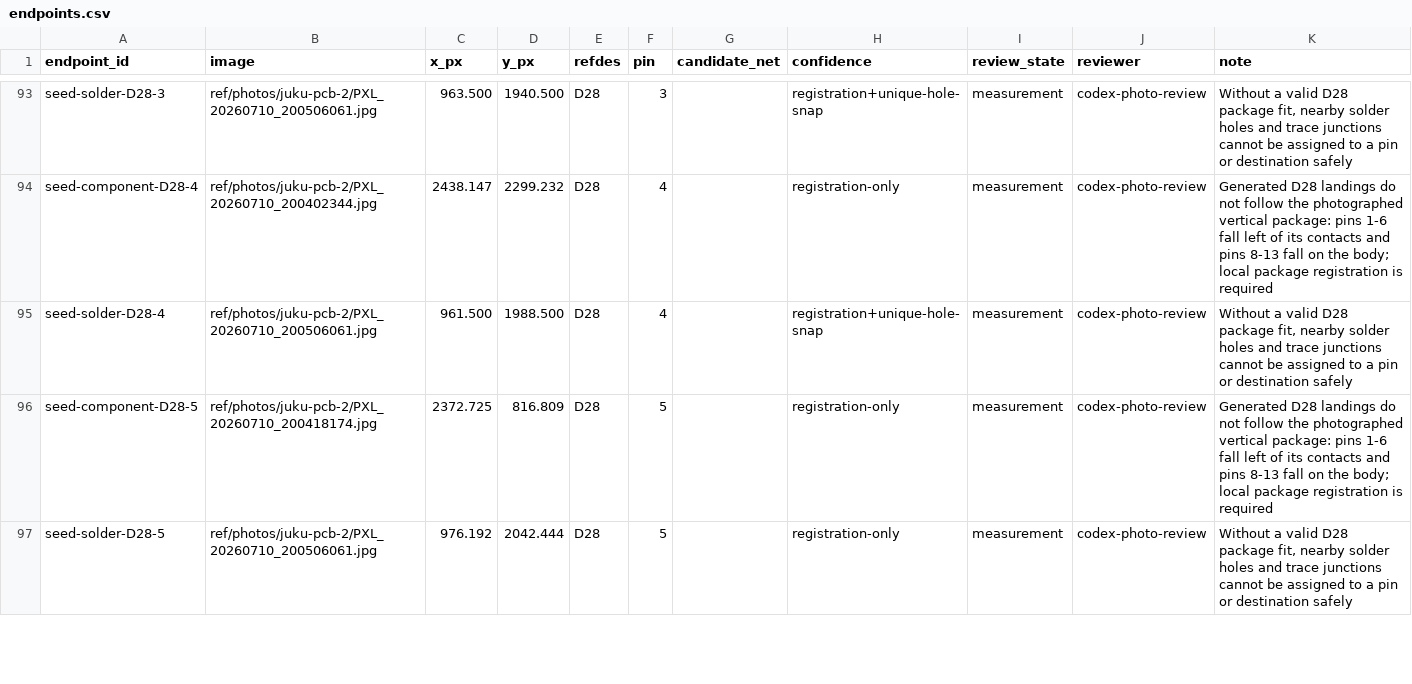
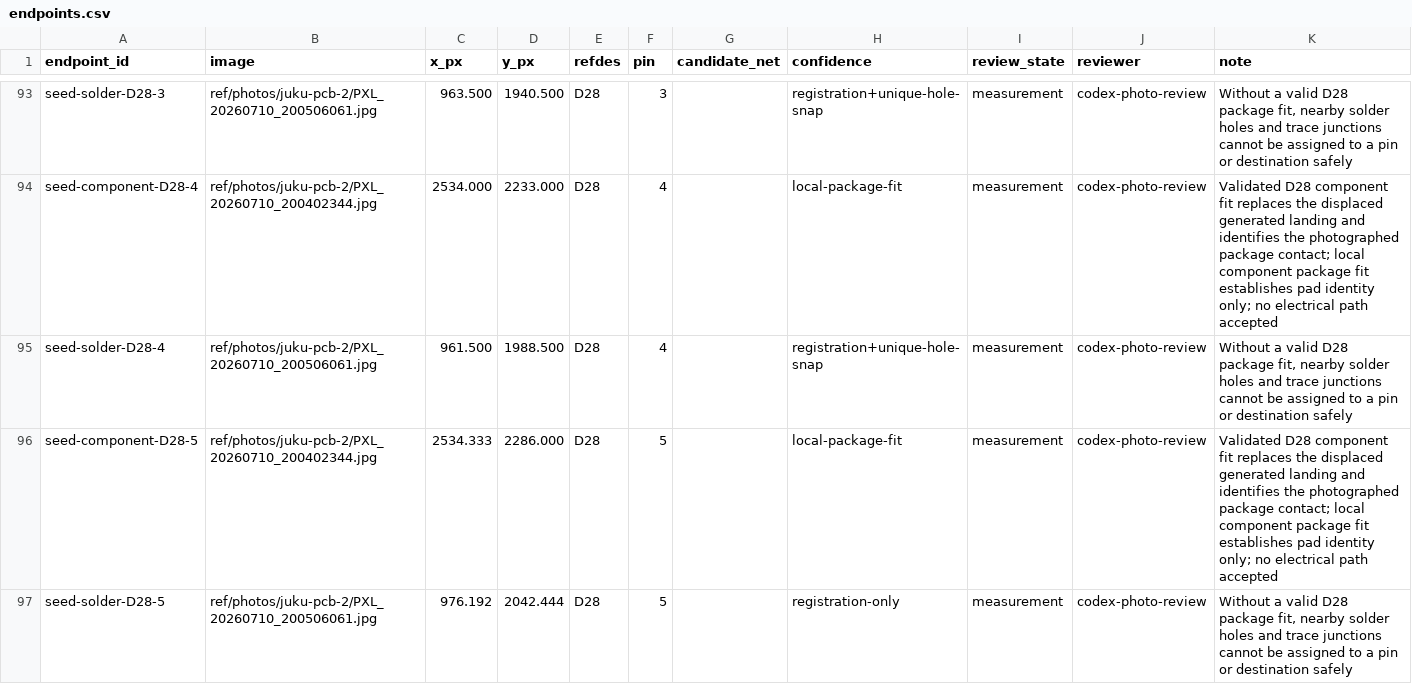
Before and after one commit to ddanila/8080-cosim, a CSV file: ref/photos/juku-pcb-2/endpoints.csv, drawn as a sheet; only a part is shown, gaps mark what is left out; the diff covers the shown part only; the diff names each change by its address in the sheet, - before the commit and + after, or states it on an @@ line.

Commit message:
Fit D28 package to owner photograph

```diff
--- a/ref/photos/juku-pcb-2/endpoints.csv
+++ b/ref/photos/juku-pcb-2/endpoints.csv
-C94 (x_px): 2438.147
+C94 (x_px): 2534.000
-D94 (y_px): 2299.232
+D94 (y_px): 2233.000
-H94 (confidence): registration-only
+H94 (confidence): local-package-fit
-K94 (note): Generated D28 landings do not follow the photographed vertical package: pins 1-6 fall left of its contacts and pins 8-13 fall on the body; local package registration is required
+K94 (note): Validated D28 component fit replaces the displaced generated landing and identifies the photographed package contact; local component package fit establishes pad identity only; no electrical path accepted
-B96 (image): ref/photos/juku-pcb-2/PXL_20260710_200418174.jpg
+B96 (image): ref/photos/juku-pcb-2/PXL_20260710_200402344.jpg
-C96 (x_px): 2372.725
+C96 (x_px): 2534.333
-D96 (y_px): 816.809
+D96 (y_px): 2286.000
-H96 (confidence): registration-only
+H96 (confidence): local-package-fit
-K96 (note): Generated D28 landings do not follow the photographed vertical package: pins 1-6 fall left of its contacts and pins 8-13 fall on the body; local package registration is required
+K96 (note): Validated D28 component fit replaces the displaced generated landing and identifies the photographed package contact; local component package fit establishes pad identity only; no electrical path accepted
```
Also changed, not shown: 44 edited cells elsewhere in this file, 5 other files.
